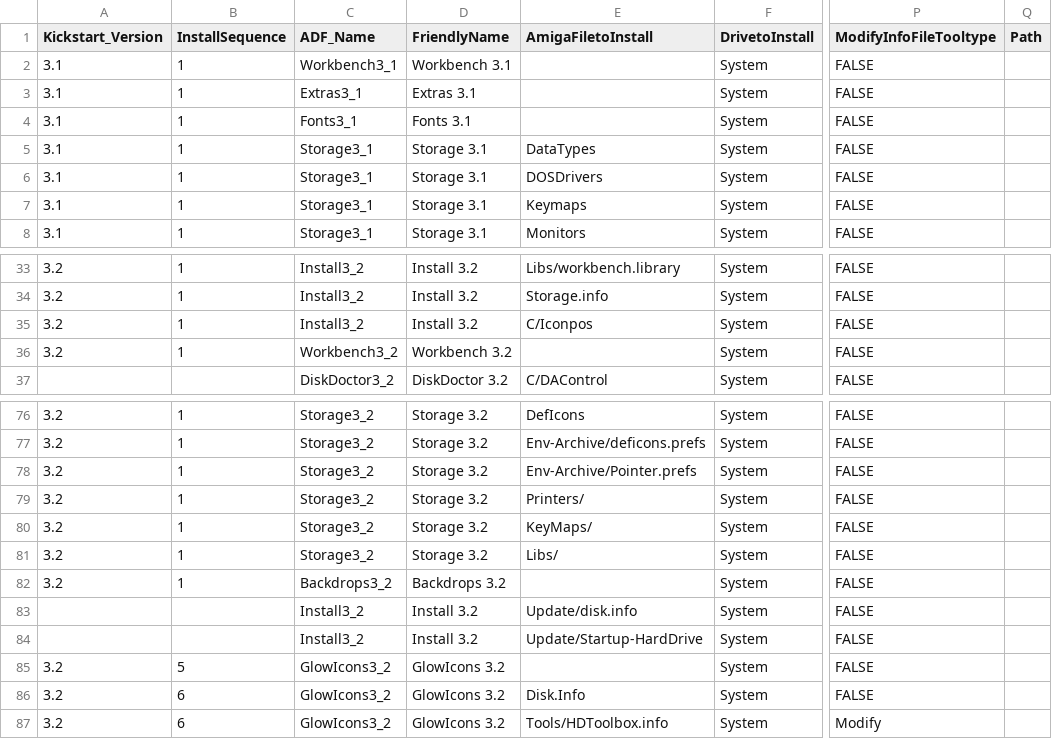
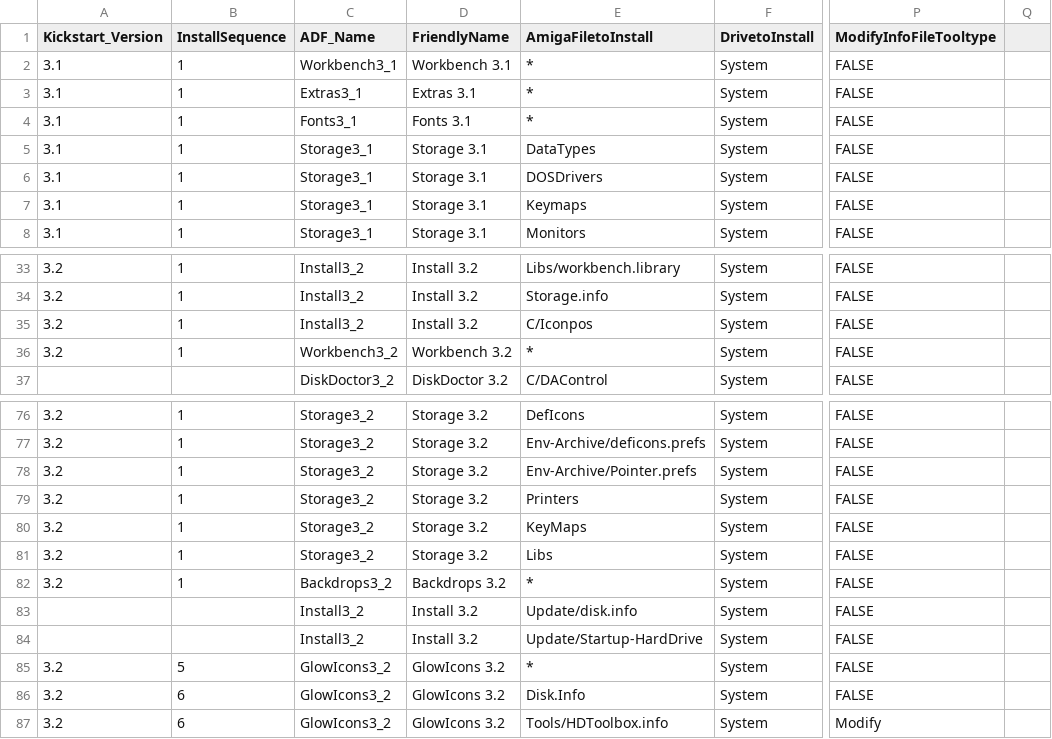
Before and after one commit to mja65/Emu68Imager, a CSV file: InputFiles/ListofInstallFiles.csv, drawn as a sheet; only a part is shown, gaps mark what is left out; the diff covers the shown part only; the diff names each change by its address in the sheet, - before the commit and + after, or states it on an @@ line.

```diff
--- a/InputFiles/ListofInstallFiles.csv
+++ b/InputFiles/ListofInstallFiles.csv
-Q1: Path
+Q1: (empty)
-E2:E4 (AmigaFiletoInstall): (empty)
+E2:E4 (AmigaFiletoInstall): *
-E36 (AmigaFiletoInstall): (empty)
+E36 (AmigaFiletoInstall): *
-E79 (AmigaFiletoInstall): Printers/
+E79 (AmigaFiletoInstall): Printers
-E80 (AmigaFiletoInstall): KeyMaps/
+E80 (AmigaFiletoInstall): KeyMaps
-E81 (AmigaFiletoInstall): Libs/
+E81 (AmigaFiletoInstall): Libs
-E82 (AmigaFiletoInstall): (empty)
+E82 (AmigaFiletoInstall): *
-E85 (AmigaFiletoInstall): (empty)
+E85 (AmigaFiletoInstall): *
```
Also changed, not shown: 41 edited cells elsewhere in this file, InputFiles/ADFHashes.csv, 4 other files.
